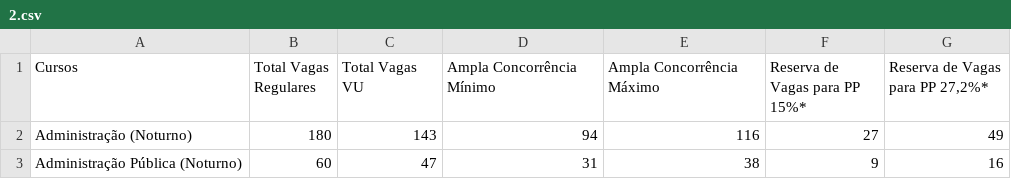
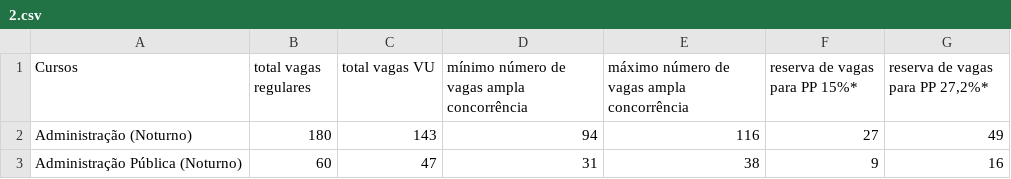
Before and after one commit to lipecorradini/chatbot_vestibular_unicamp, a CSV file: data/tables/2.csv, drawn as a sheet; only a part is shown.

```diff
--- a/data/tables/2.csv
+++ b/data/tables/2.csv
@@ -1,2 +1,2 @@
-Cursos,Total Vagas Regulares,Total Vagas VU,Ampla Concorrência Mínimo,Ampla Concorrência Máximo,Reserva de Vagas para PP 15%*,"Reserva de Vagas para PP 27,2%*"
+Cursos,total vagas regulares,total vagas VU,mínimo número de vagas ampla concorrência,máximo número de vagas ampla concorrência,reserva de vagas para PP 15%*,"reserva de vagas para PP 27,2%*"
 Administração (Noturno),180,143,94,116,27,49
```
Also changed, not shown: data/tables/1.csv, data/tables/4.csv, 8 other files.
